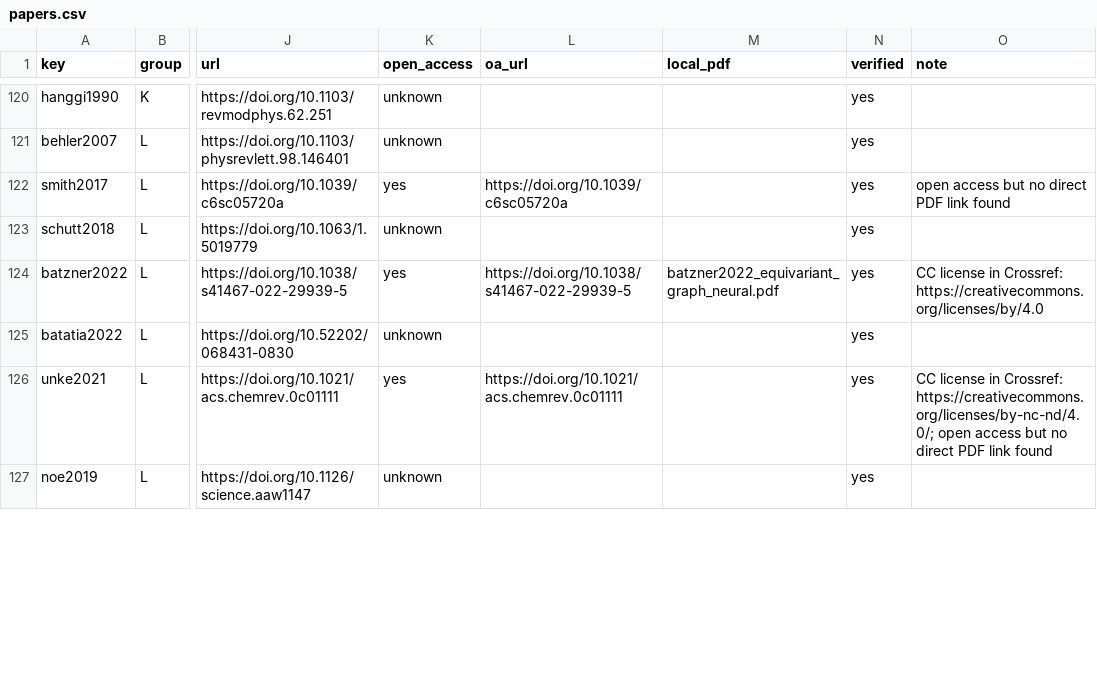
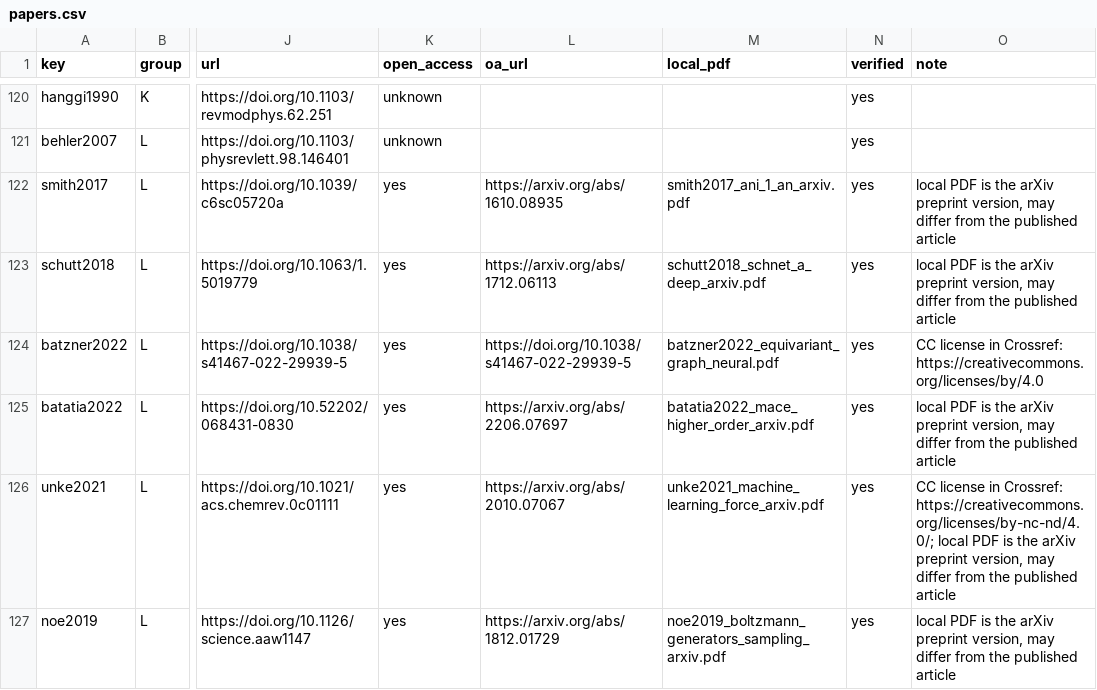
Before and after one commit to jpigles/md-course, a CSV file: research/papers.csv, drawn as a sheet; only a part is shown, gaps mark what is left out; the diff covers the shown part only; the diff names each change by its address in the sheet, - before the commit and + after, or states it on an @@ line.

Commit message:
Final paper list with arXiv preprint links

```diff
--- a/research/papers.csv
+++ b/research/papers.csv
-L122 (oa_url): https://doi.org/10.1039/c6sc05720a
+L122 (oa_url): https://arxiv.org/abs/1610.08935
-M122 (local_pdf): (empty)
+M122 (local_pdf): smith2017_ani_1_an_arxiv.pdf
-O122 (note): open access but no direct PDF link found
+O122 (note): local PDF is the arXiv preprint version, may differ from the published article
-K123 (open_access): unknown
+K123 (open_access): yes
-L123 (oa_url): (empty)
+L123 (oa_url): https://arxiv.org/abs/1712.06113
-M123 (local_pdf): (empty)
+M123 (local_pdf): schutt2018_schnet_a_deep_arxiv.pdf
-O123 (note): (empty)
+O123 (note): local PDF is the arXiv preprint version, may differ from the published article
-K125 (open_access): unknown
+K125 (open_access): yes
-L125 (oa_url): (empty)
+L125 (oa_url): https://arxiv.org/abs/2206.07697
-M125 (local_pdf): (empty)
+M125 (local_pdf): batatia2022_mace_higher_order_arxiv.pdf
-O125 (note): (empty)
+O125 (note): local PDF is the arXiv preprint version, may differ from the published article
-L126 (oa_url): https://doi.org/10.1021/acs.chemrev.0c01111
+L126 (oa_url): https://arxiv.org/abs/2010.07067
-M126 (local_pdf): (empty)
+M126 (local_pdf): unke2021_machine_learning_force_arxiv.pdf
-O126 (note): …Crossref: https://creativecommons.org/licenses/by-nc-nd/4.0/; open access but no direct PDF link found
+O126 (note): …Crossref: https://creativecommons.org/licenses/by-nc-nd/4.0/; local PDF is the arXiv preprint version, may differ from the published article
-K127 (open_access): unknown
+K127 (open_access): yes
-L127 (oa_url): (empty)
+L127 (oa_url): https://arxiv.org/abs/1812.01729
-M127 (local_pdf): (empty)
+M127 (local_pdf): noe2019_boltzmann_generators_sampling_arxiv.pdf
-O127 (note): (empty)
+O127 (note): local PDF is the arXiv preprint version, may differ from the published article
```
Also changed, not shown: 53 edited cells elsewhere in this file, 2 other files.
